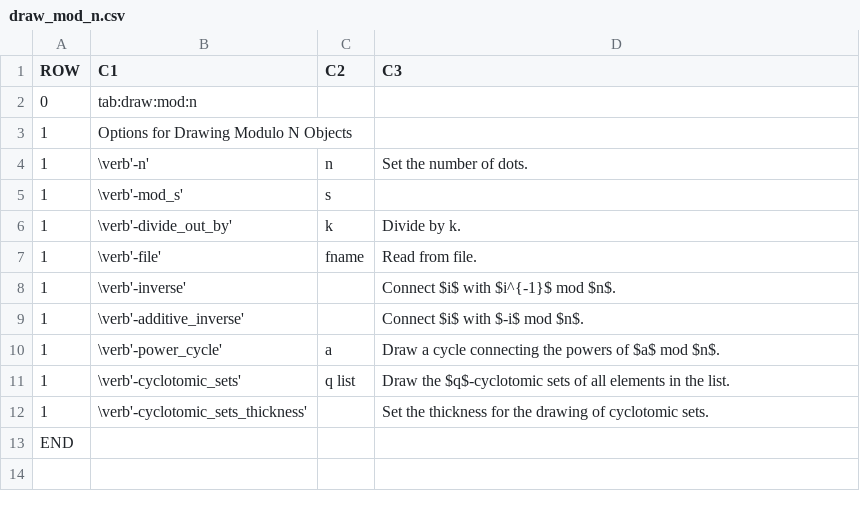
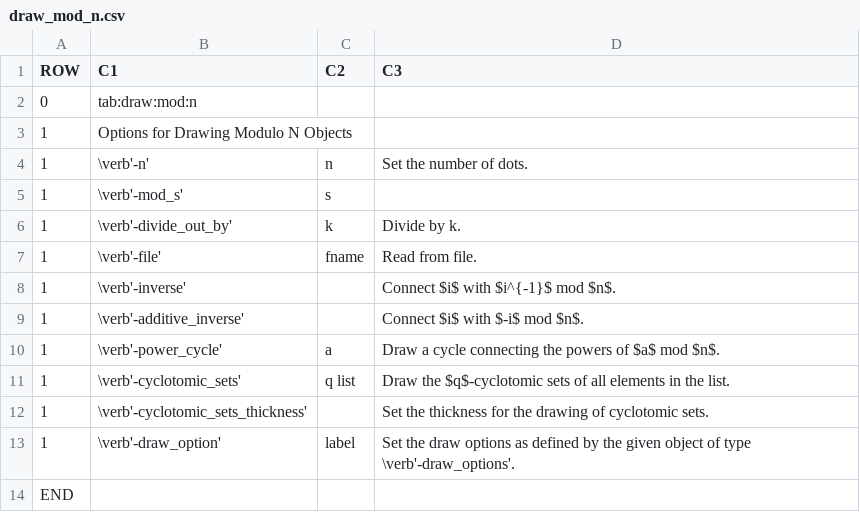
Before and after one commit to abetten/orbiter, a CSV file: doc/tables/commands/draw_mod_n.csv, drawn as a sheet.

```diff
--- a/doc/tables/commands/draw_mod_n.csv
+++ b/doc/tables/commands/draw_mod_n.csv
@@ -12,2 +12,3 @@ ROW,C1,C2,C3
 1,"\verb'-cyclotomic_sets_thickness' ","  "," Set the thickness for the drawing of cyclotomic sets. "
+1,"\verb'-draw_option' "," label "," Set the draw options as defined by the given object of type \verb'-draw_options'. "
 END
```
Also changed, not shown: doc/tables/commands/orbiter_session.csv, 10 other files.
